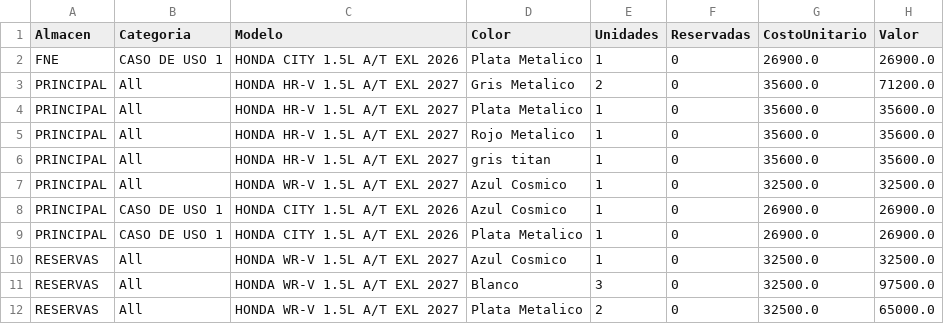
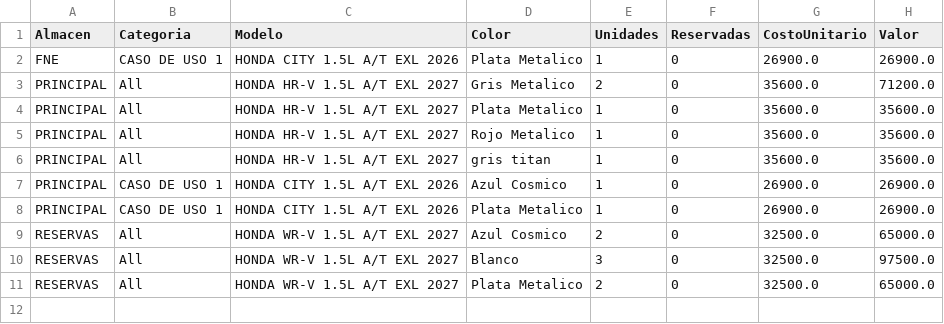
Before and after one commit to latinbienti-sys/inventariohonda, a CSV file: Inventario_Carros_Honda_Resumen.csv, drawn as a sheet.

Commit message:
Actualizacion automatica del inventario (2026-10-20 17:00 UTC)

```diff
--- a/Inventario_Carros_Honda_Resumen.csv
+++ b/Inventario_Carros_Honda_Resumen.csv
@@ -6,6 +6,5 @@ PRINCIPAL;All;HONDA HR-V 1.5L A/T EXL 2027;Rojo Metalico;1;0;35600.0;35600.0
 PRINCIPAL;All;HONDA HR-V 1.5L A/T EXL 2027;gris titan;1;0;35600.0;35600.0
-PRINCIPAL;All;HONDA WR-V 1.5L A/T EXL 2027;Azul Cosmico;1;0;32500.0;32500.0
 PRINCIPAL;CASO DE USO 1;HONDA CITY 1.5L A/T EXL 2026;Azul Cosmico;1;0;26900.0;26900.0
 PRINCIPAL;CASO DE USO 1;HONDA CITY 1.5L A/T EXL 2026;Plata Metalico;1;0;26900.0;26900.0
-RESERVAS;All;HONDA WR-V 1.5L A/T EXL 2027;Azul Cosmico;1;0;32500.0;32500.0
+RESERVAS;All;HONDA WR-V 1.5L A/T EXL 2027;Azul Cosmico;2;0;32500.0;65000.0
 RESERVAS;All;HONDA WR-V 1.5L A/T EXL 2027;Blanco;3;0;32500.0;97500.0
```
Also changed, not shown: Inventario_Carros_Honda_Detalle.csv, 2 other files.
